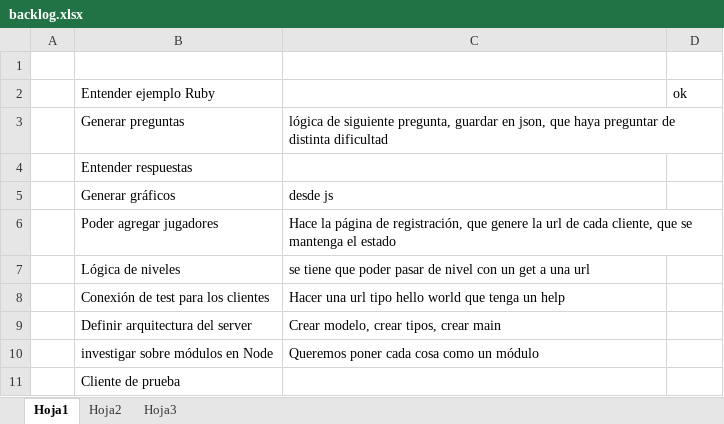
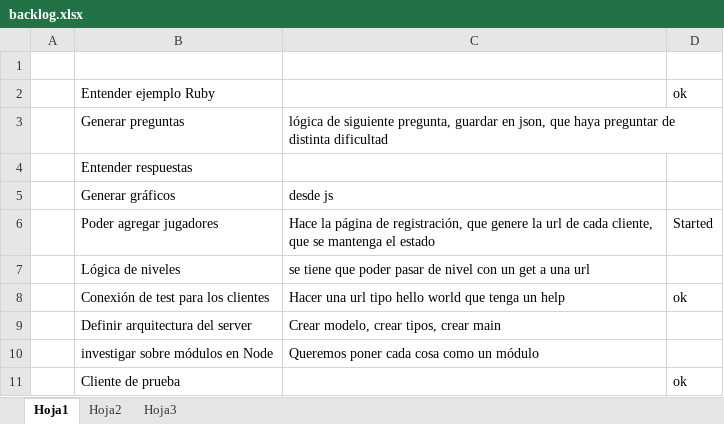
Before and after one commit to leomicheloni/tries-on.js, an Excel workbook: backlog.xlsx, sheet Hoja1, drawn as a sheet; values as stored, in another font and other column widths than the file's, no borders; the diff names each change by its address in the sheet, - before the commit and + after, or states it on an @@ line.

Commit message:
- Me faltó el backlog XD

```diff
--- a/backlog.xlsx (sheet Hoja1)
+++ b/backlog.xlsx (sheet Hoja1)
-D6: (empty)
+D6: Started
-D8: (empty)
+D8: ok
-D11: (empty)
+D11: ok
```
